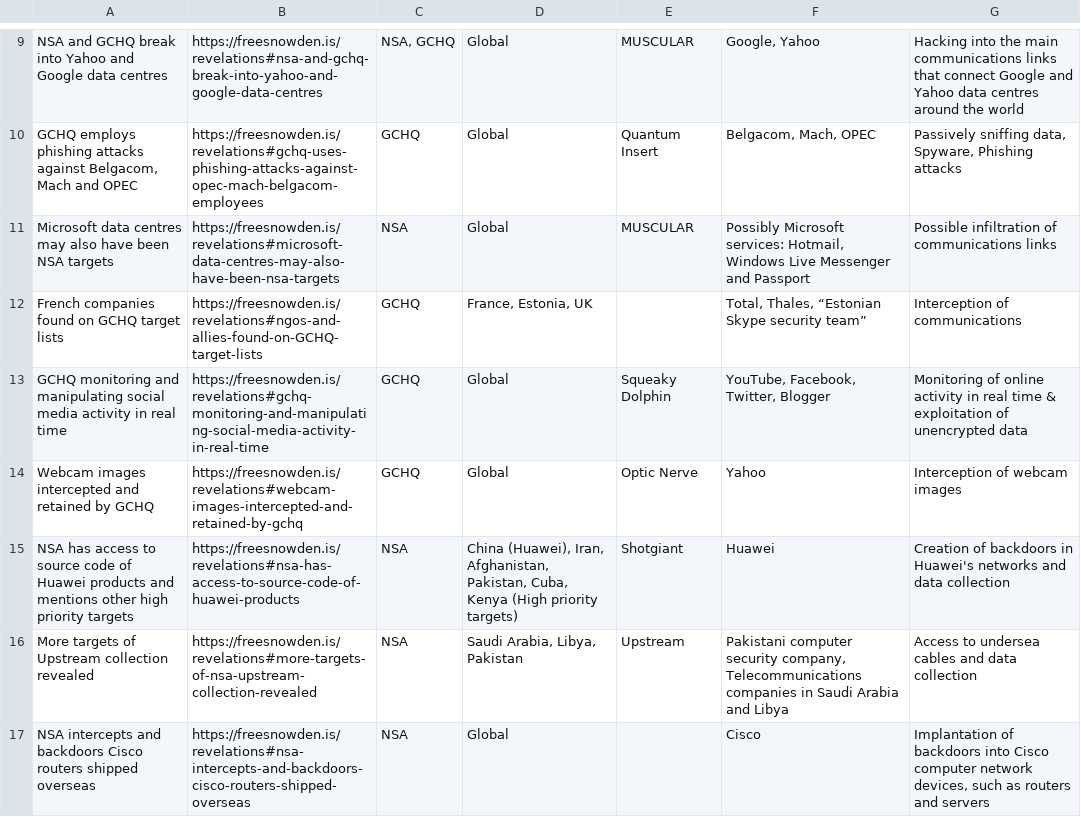
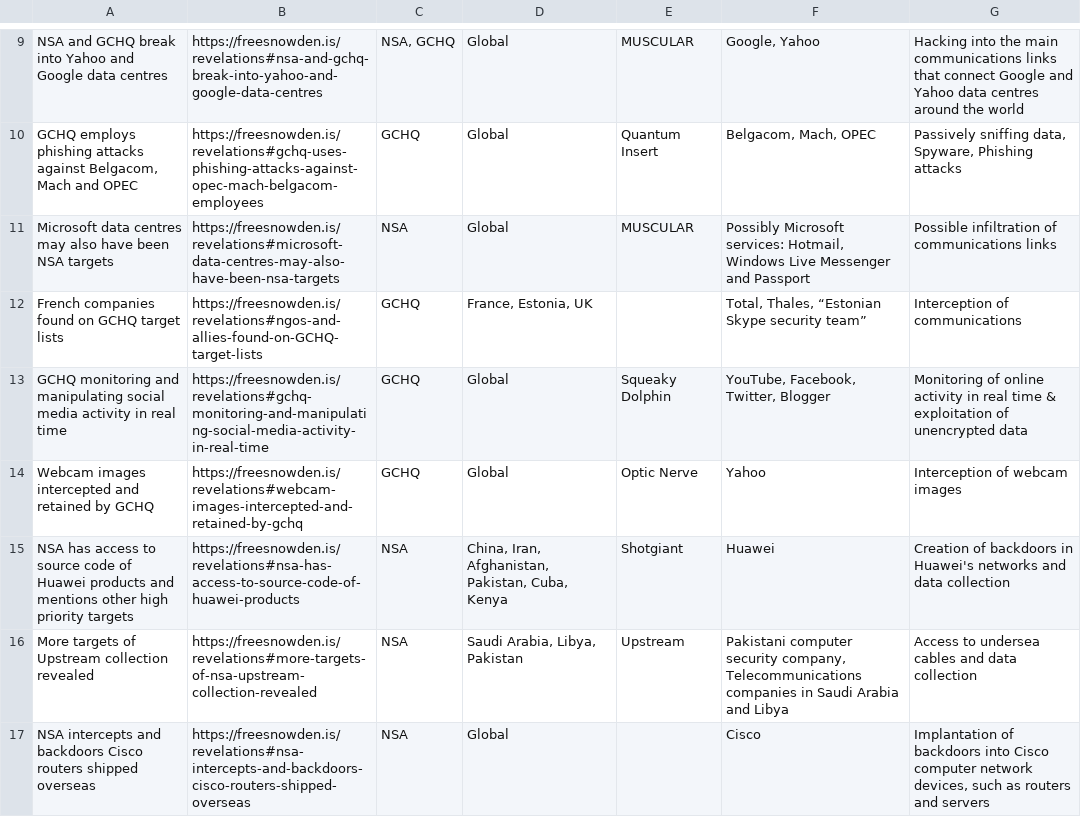
Before and after one commit to surveillance-without-borders/surveillance-without-borders, a CSV file: app/data/Corporations.csv, drawn as a sheet; only a part is shown, gaps mark what is left out.

Commit message:
Fix China and Kenya

```diff
--- a/app/data/Corporations.csv
+++ b/app/data/Corporations.csv
@@ -14,3 +14,3 @@ GCHQ monitoring and manipulating social media activity in real time,https://free
 Webcam images intercepted and retained by GCHQ,https://freesnowden.is/revelations#webcam-images-intercepted-and-retained-by-gchq ,GCHQ,Global,Optic Nerve,Yahoo,Interception of webcam images
-NSA has access to source code of Huawei products and mentions other high priority targets,https://freesnowden.is/revelations#nsa-has-access-to-source-code-of-huawei-products ,NSA,"China (Huawei), Iran, Afghanistan, Pakistan, Cuba, Kenya (High priority targets)",Shotgiant,Huawei,Creation of backdoors in Huawei's networks and data collection
+NSA has access to source code of Huawei products and mentions other high priority targets,https://freesnowden.is/revelations#nsa-has-access-to-source-code-of-huawei-products ,NSA,"China, Iran, Afghanistan, Pakistan, Cuba, Kenya",Shotgiant,Huawei,Creation of backdoors in Huawei's networks and data collection
 More targets of Upstream collection revealed,https://freesnowden.is/revelations#more-targets-of-nsa-upstream-collection-revealed ,NSA,"Saudi Arabia, Libya, Pakistan",Upstream,"Pakistani computer security company, Telecommunications companies in Saudi Arabia and Libya",Access to undersea cables and data collection
```
